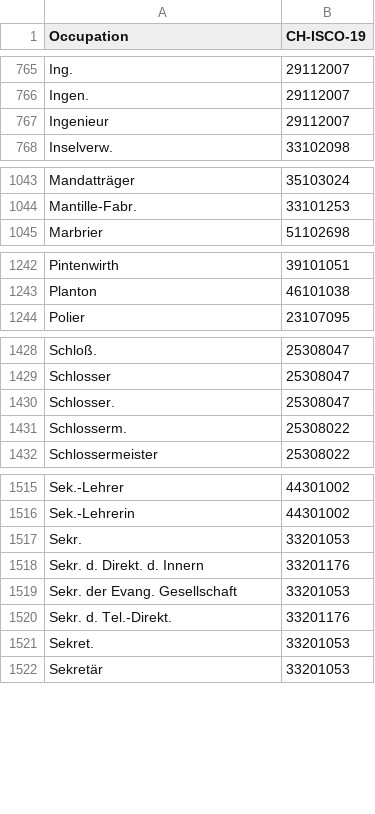
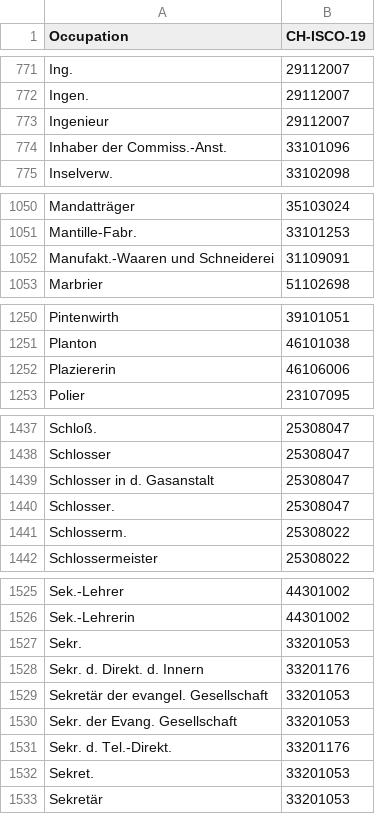
Before and after one commit to brawer/bern-addresses, a CSV file: src/occupations.csv, drawn as a sheet; only a part is shown, gaps mark what is left out; the diff covers the shown part only.

```diff
--- a/src/occupations.csv
+++ b/src/occupations.csv
@@ -767,2 +773,3 @@ Ingen.,29112007
 Ingenieur,29112007
+Inhaber der Commiss.-Anst.,33101096
 Inselverw.,33102098
@@ -1044,2 +1051,3 @@ Mandatträger,35103024
 Mantille-Fabr.,33101253
+Manufakt.-Waaren und Schneiderei,31109091
 Marbrier,51102698
@@ -1243,2 +1251,3 @@ Pintenwirth,39101051
 Planton,46101038
+Plaziererin,46106006
 Polier,23107095
@@ -1429,2 +1438,3 @@ Schloß.,25308047
 Schlosser,25308047
+Schlosser in d. Gasanstalt,25308047
 Schlosser.,25308047
@@ -1518,2 +1528,3 @@ Sekr.,33201053
 Sekr. d. Direkt. d. Innern,33201176
+Sekretär der evangel. Gesellschaft,33201053
 Sekr. der Evang. Gesellschaft,33201053
```
Also changed, not shown: 7 added rows and 2 edited cells elsewhere in this file, 1 other file.
